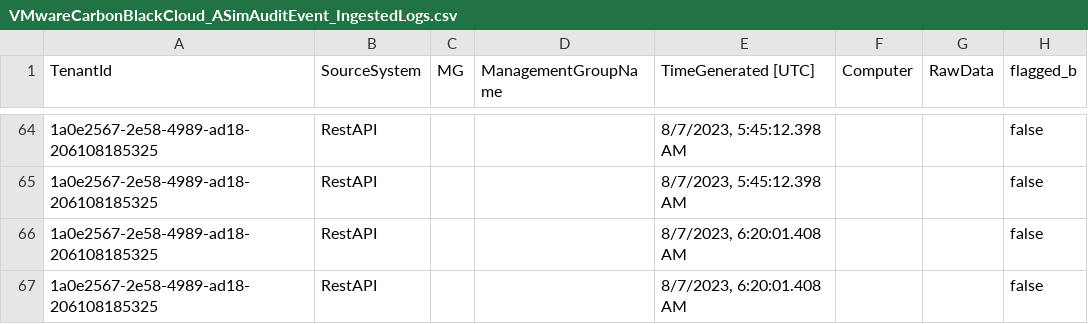
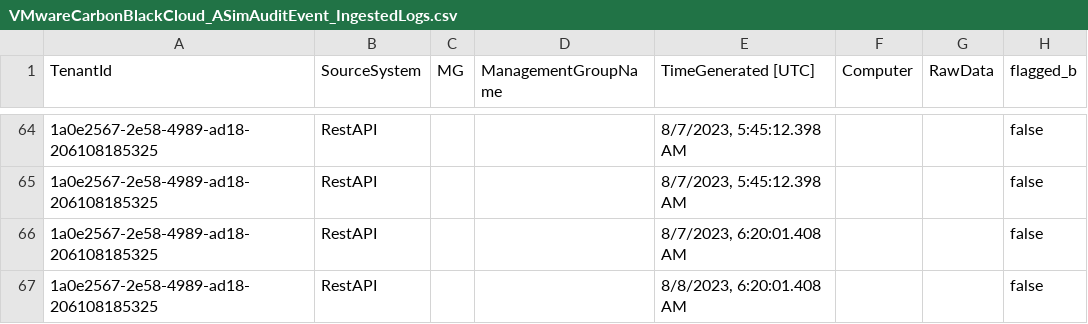
Before and after one commit to manishkumar1991/MonitorYourInfraHealth, a CSV file: Sample Data/ASIM/VMwareCarbonBlackCloud_ASimAuditEvent_IngestedLogs.csv, drawn as a sheet; only a part is shown, gaps mark what is left out; the diff names each change by its address in the sheet, - before the commit and + after, or states it on an @@ line.

```diff
--- a/Sample Data/ASIM/VMwareCarbonBlackCloud_ASimAuditEvent_IngestedLogs.csv
+++ b/Sample Data/ASIM/VMwareCarbonBlackCloud_ASimAuditEvent_IngestedLogs.csv
-E67 (TimeGenerated [UTC]): 8/7/2023, 6:20:01.408 AM
+E67 (TimeGenerated [UTC]): 8/8/2023, 6:20:01.408 AM
```
Also changed, not shown: 1 other file.
